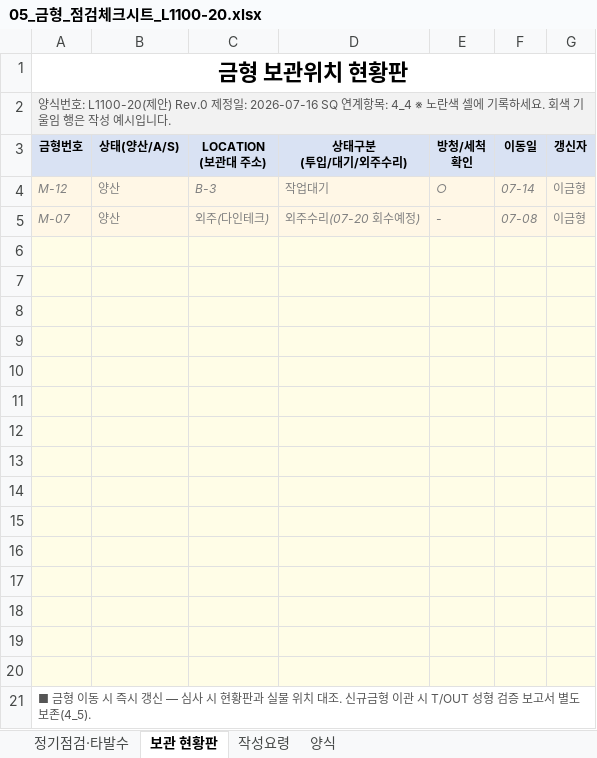
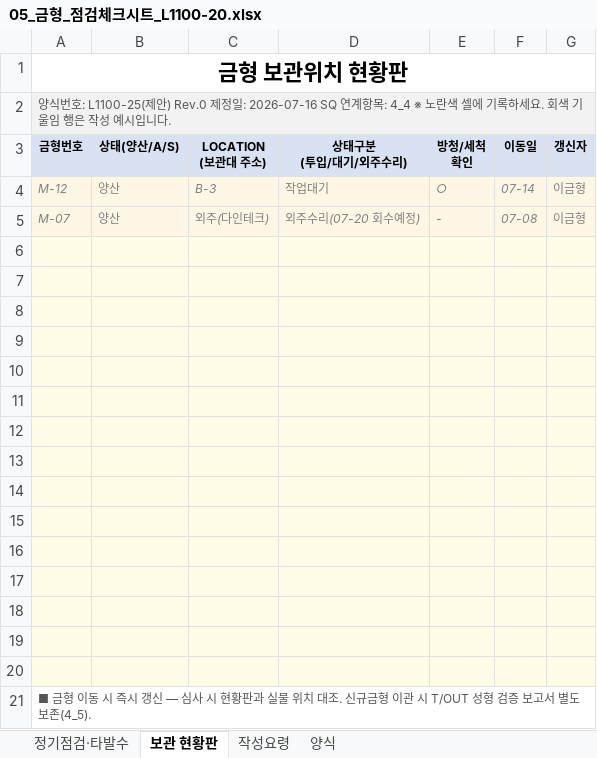
Before and after one commit to haheun703-stack/iatf16949-manager, an Excel workbook: resources/templates/sq_gap_forms/05_금형_점검체크시트_L1100-20.xlsx, sheet 보관 현황판, drawn as a sheet; values as stored, in another font and other column widths than the file's, no borders; the diff names each change by its address in the sheet, - before the commit and + after, or states it on an @@ line.

```diff
--- a/resources/templates/sq_gap_forms/05_금형_점검체크시트_L1100-20.xlsx (sheet 보관 현황판)
+++ b/resources/templates/sq_gap_forms/05_금형_점검체크시트_L1100-20.xlsx (sheet 보관 현황판)
-A2 (금형번호): …식번호: L1100-20(제안) Rev.0…
+A2 (금형번호): …식번호: L1100-25(제안) Rev.0…
```
Also changed, not shown: sheet 정기점검·타발수, resources/templates/sq_gap_forms/04_지그치공구_점검체크시트_L1200-03.xlsx, resources/templates/sq_gap_forms/11_품질실적_월보_B2200-05.xlsx, 17 other files.
